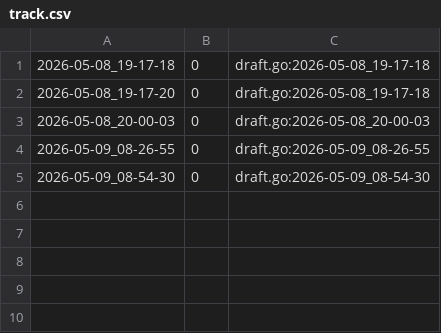
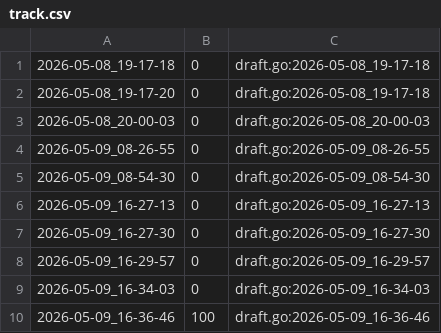
Before and after one commit to qxcode-course/ed-seg-bloco-a-pauloisaque, a CSV file: .tko/track/ed@baruel/track.csv, drawn as a sheet; the diff names each change by its address in the sheet, - before the commit and + after, or states it on an @@ line.

Commit message:
FINALMENTE finalizei Baruel Ruel. Faz mais de um mês que precisava ser feito. Utilizei nessa atividade IA apenas para pesquisas conceitos de estrutura de dados. Nisso, veio um conceito que meio que soou como uma resposta, de que eu precisaria passar por todo o vetor de uma vez só. Porém, tirando isso, 99% de como resolver o problema foi com esforço mental. Também utilizei IA para que as saídas saíssem de modo como os testes queriam. Claro, fiz isso quando percebi que os resultados eram iguais e que já havia terminado. Foi uma atividade interessante

```diff
--- a/.tko/track/ed@baruel/track.csv
+++ b/.tko/track/ed@baruel/track.csv
+row 6: 2026-05-09_16-27-13 | 0 | draft.go:2026-05-09_16-27-13
+row 7: 2026-05-09_16-27-30 | 0 | draft.go:2026-05-09_16-27-30
+row 8: 2026-05-09_16-29-57 | 0 | draft.go:2026-05-09_16-29-57
+row 9: 2026-05-09_16-34-03 | 0 | draft.go:2026-05-09_16-34-03
+row 10: 2026-05-09_16-36-46 | 100 | draft.go:2026-05-09_16-36-46
```
Also changed, not shown: 4 other files.
